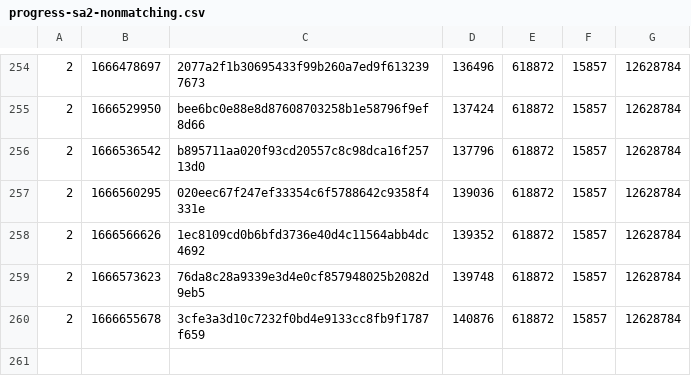
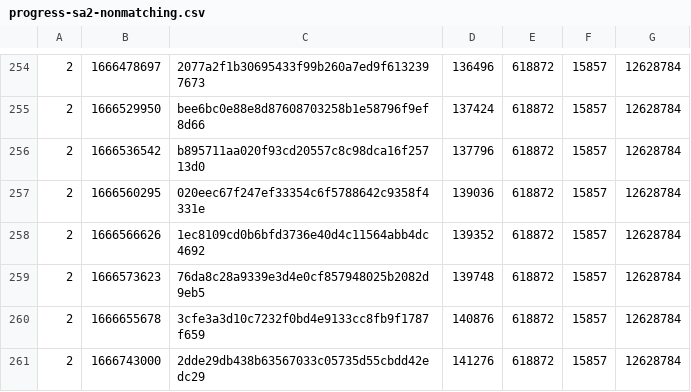
Before and after one commit to SAT-R/sa2, a CSV file: reports/progress-sa2-nonmatching.csv, drawn as a sheet; only a part is shown, gaps mark what is left out; the diff names each change by its address in the sheet, - before the commit and + after, or states it on an @@ line.

```diff
--- a/reports/progress-sa2-nonmatching.csv
+++ b/reports/progress-sa2-nonmatching.csv
+row 261: 2 | 1666743000 | 2dde29db438b63567033c05735d55cbdd42edc29 | 141276 | 618872 | 15857 | 12628784
```
Also changed, not shown: reports/progress-sa2-matching.csv.
